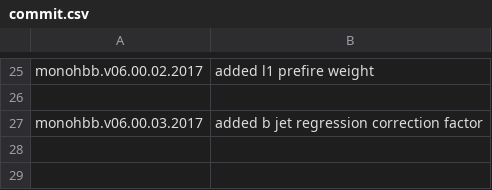
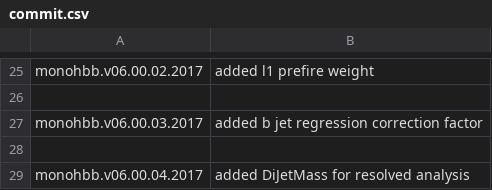
Before and after one commit to deepakcern/ExoPieProducer, a CSV file: commit.csv, drawn as a sheet; only a part is shown, gaps mark what is left out; the diff names each change by its address in the sheet, - before the commit and + after, or states it on an @@ line.

Commit message:
updated .csv file

```diff
--- a/commit.csv
+++ b/commit.csv
+row 28: (empty)
+row 29: monohbb.v06.00.04.2017 | added DiJetMass for resolved analysis
```
